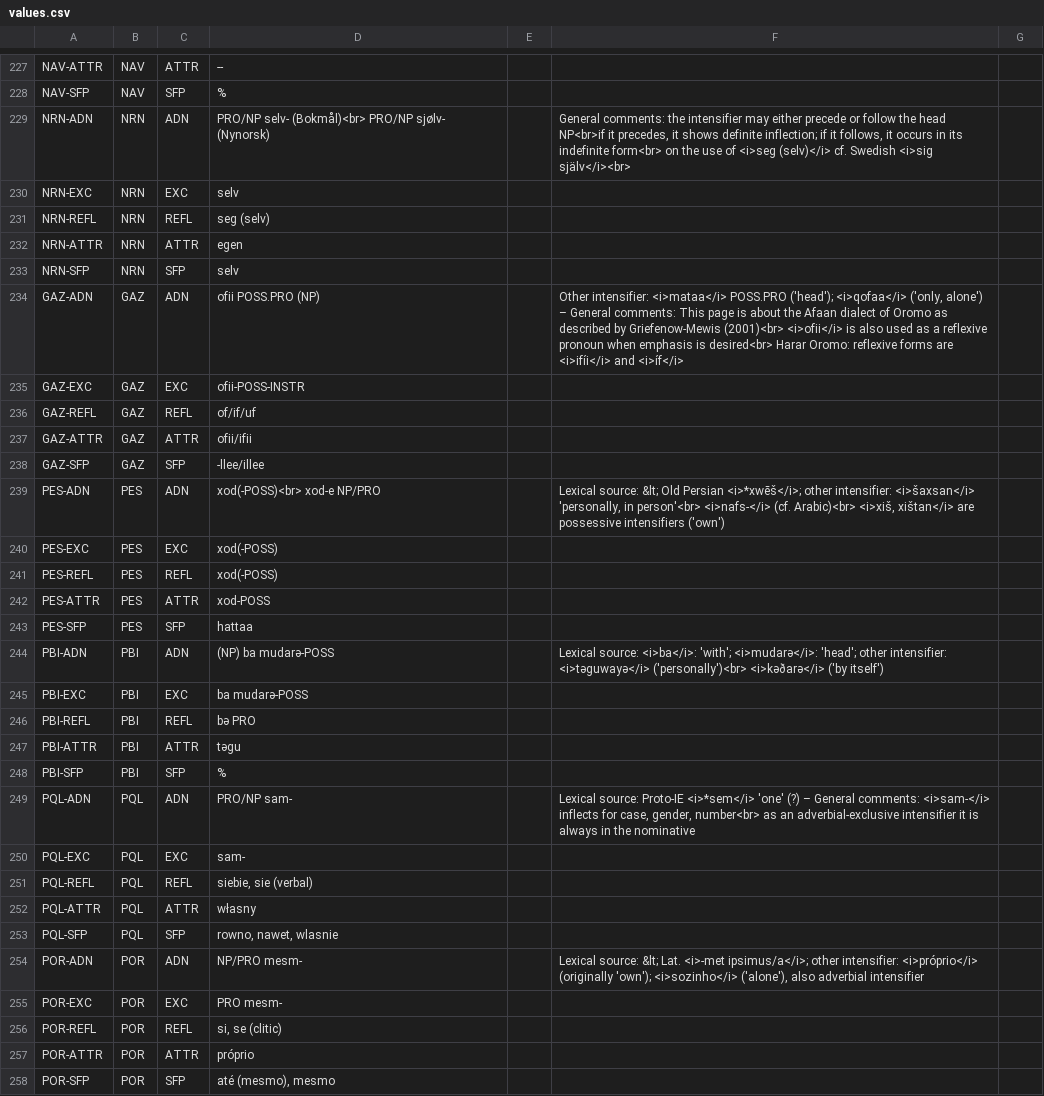
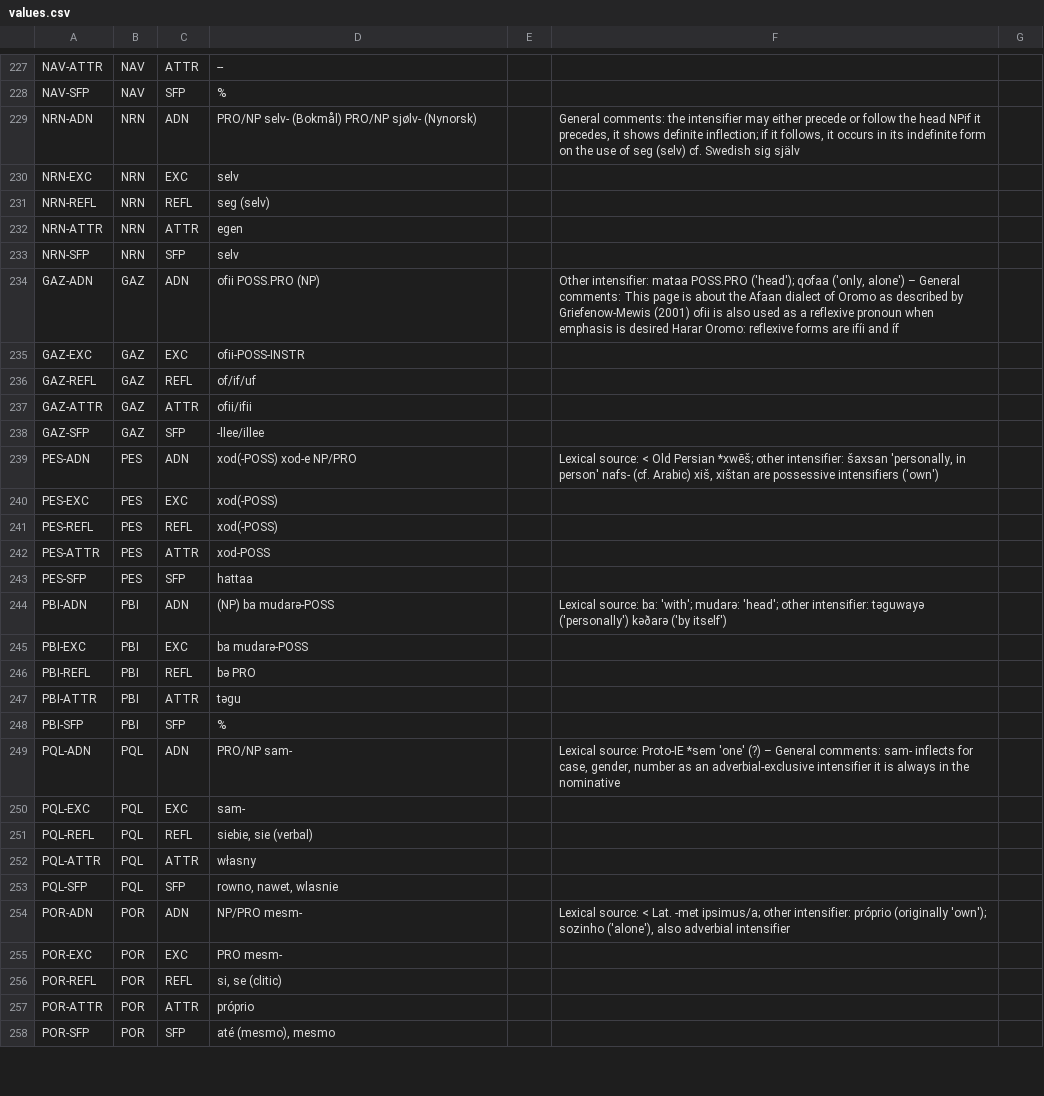
Before and after one commit to cldf-datasets/gasttdir, a CSV file: cldf/values.csv, drawn as a sheet; only a part is shown, gaps mark what is left out; the diff covers the shown part only.

```diff
--- a/cldf/values.csv
+++ b/cldf/values.csv
@@ -228,3 +228,3 @@ NAV-ATTR,NAV,ATTR,--,,,
 NAV-SFP,NAV,SFP,%,,,
-NRN-ADN,NRN,ADN,PRO/NP selv- (Bokmål)<br> PRO/NP sjølv- (Nynorsk),,"General comments: the intensifier may either precede or follow the head NP<br>if it precedes, it shows definite inflection; if it follows, it occurs in its indefinite form<br> on the use of <i>seg (selv)</i> cf. Swedish <i>sig själv</i><br>",
+NRN-ADN,NRN,ADN,PRO/NP selv- (Bokmål) PRO/NP sjølv- (Nynorsk),,"General comments: the intensifier may either precede or follow the head NPif it precedes, it shows definite inflection; if it follows, it occurs in its indefinite form on the use of seg (selv) cf. Swedish sig själv",
 NRN-EXC,NRN,EXC,selv,,,
@@ -233,3 +233,3 @@ NRN-ATTR,NRN,ATTR,egen,,,
 NRN-SFP,NRN,SFP,selv,,,
-GAZ-ADN,GAZ,ADN,ofii POSS.PRO (NP),,"Other intensifier: <i>mataa</i> POSS.PRO ('head'); <i>qofaa</i> ('only, alone') – General comments: This page is about the Afaan dialect of Oromo as described by Griefenow-Mewis (2001)<br> <i>ofii</i> is also used as a reflexive pronoun when emphasis is desired<br> Harar Oromo: reflexive forms are <i>ifíi</i> and <i>íf</i>",
+GAZ-ADN,GAZ,ADN,ofii POSS.PRO (NP),,"Other intensifier: mataa POSS.PRO ('head'); qofaa ('only, alone') – General comments: This page is about the Afaan dialect of Oromo as described by Griefenow-Mewis (2001) ofii is also used as a reflexive pronoun when emphasis is desired Harar Oromo: reflexive forms are ifíi and íf",
 GAZ-EXC,GAZ,EXC,ofii-POSS-INSTR,,,
@@ -238,3 +238,3 @@ GAZ-ATTR,GAZ,ATTR,ofii/ifii,,,
 GAZ-SFP,GAZ,SFP,-llee/illee,,,
-PES-ADN,PES,ADN,xod(-POSS)<br> xod-e NP/PRO,,"Lexical source: &lt; Old Persian <i>*xwēš</i>; other intensifier: <i>šaxsan</i> 'personally, in person'<br> <i>nafs-</i> (cf. Arabic)<br> <i>xiš, xištan</i> are possessive intensifiers ('own')",
+PES-ADN,PES,ADN,xod(-POSS) xod-e NP/PRO,,"Lexical source: < Old Persian *xwēš; other intensifier: šaxsan 'personally, in person' nafs- (cf. Arabic) xiš, xištan are possessive intensifiers ('own')",
 PES-EXC,PES,EXC,xod(-POSS),,,
@@ -243,3 +243,3 @@ PES-ATTR,PES,ATTR,xod-POSS,,,
 PES-SFP,PES,SFP,hattaa,,,
-PBI-ADN,PBI,ADN,(NP) ba mudarə-POSS,,Lexical source: <i>ba</i>: 'with'; <i>mudarə</i>: 'head'; other intensifier: <i>təguwayə</i> ('personally')<br> <i>kəðarə</i> ('by itself'),
+PBI-ADN,PBI,ADN,(NP) ba mudarə-POSS,,Lexical source: ba: 'with'; mudarə: 'head'; other intensifier: təguwayə ('personally') kəðarə ('by itself'),
 PBI-EXC,PBI,EXC,ba mudarə-POSS,,,
@@ -248,3 +248,3 @@ PBI-ATTR,PBI,ATTR,təgu,,,
 PBI-SFP,PBI,SFP,%,,,
-PQL-ADN,PQL,ADN,PRO/NP sam-,,"Lexical source: Proto-IE <i>*sem</i> 'one' (?) – General comments: <i>sam-</i> inflects for case, gender, number<br> as an adverbial-exclusive intensifier it is always in the nominative",
+PQL-ADN,PQL,ADN,PRO/NP sam-,,"Lexical source: Proto-IE *sem 'one' (?) – General comments: sam- inflects for case, gender, number as an adverbial-exclusive intensifier it is always in the nominative",
 PQL-EXC,PQL,EXC,sam-,,,
@@ -253,3 +253,3 @@ PQL-ATTR,PQL,ATTR,własny,,,
 PQL-SFP,PQL,SFP,"rowno, nawet, wlasnie",,,
-POR-ADN,POR,ADN,NP/PRO mesm-,,"Lexical source: &lt; Lat. <i>-met ipsimus/a</i>; other intensifier: <i>próprio</i> (originally 'own'); <i>sozinho</i> ('alone'), also adverbial intensifier",
+POR-ADN,POR,ADN,NP/PRO mesm-,,"Lexical source: < Lat. -met ipsimus/a; other intensifier: próprio (originally 'own'); sozinho ('alone'), also adverbial intensifier",
 POR-EXC,POR,EXC,PRO mesm-,,,
```
Also changed, not shown: 105 edited cells elsewhere in this file, cldf/examples.csv, 3 other files.
